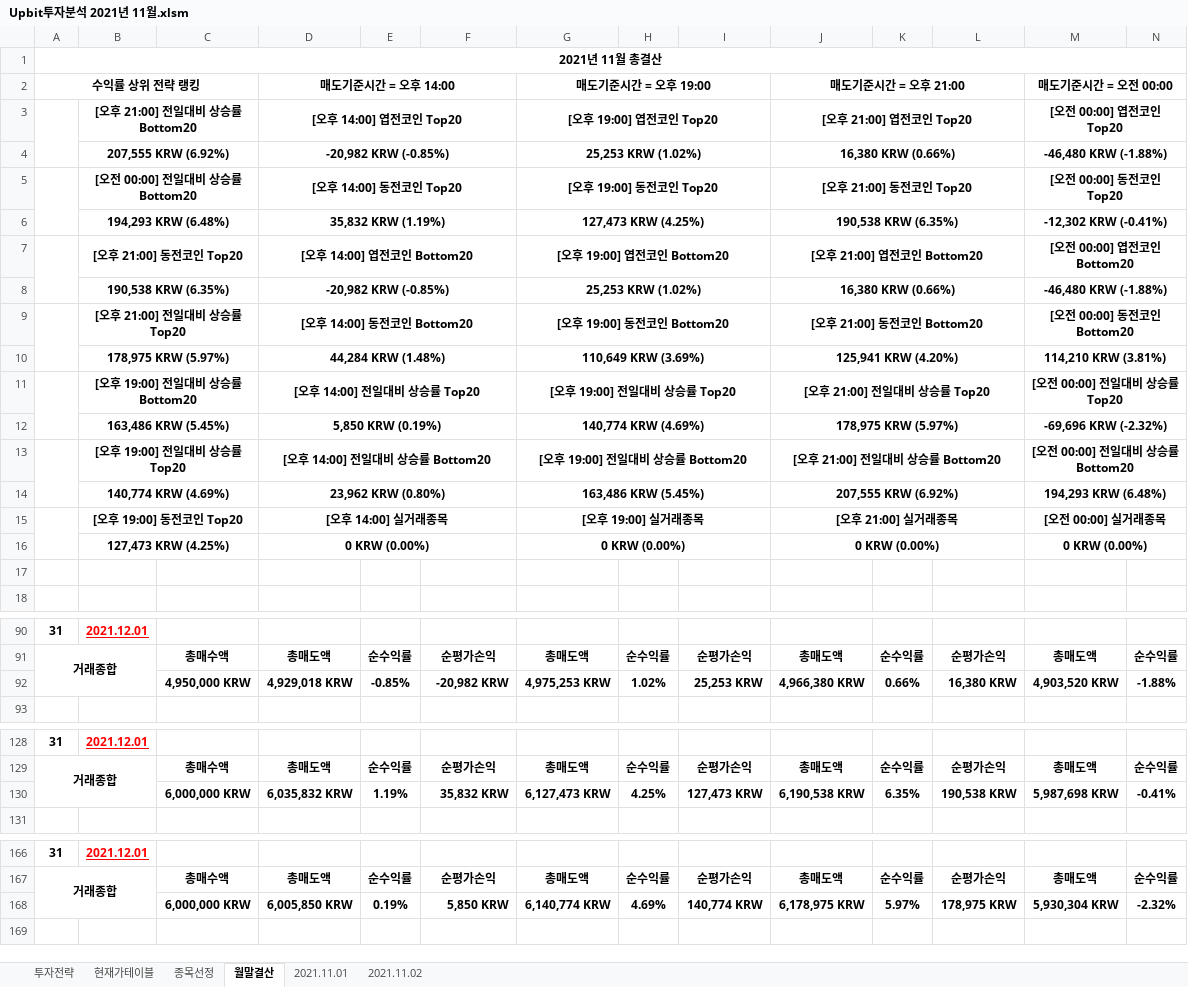
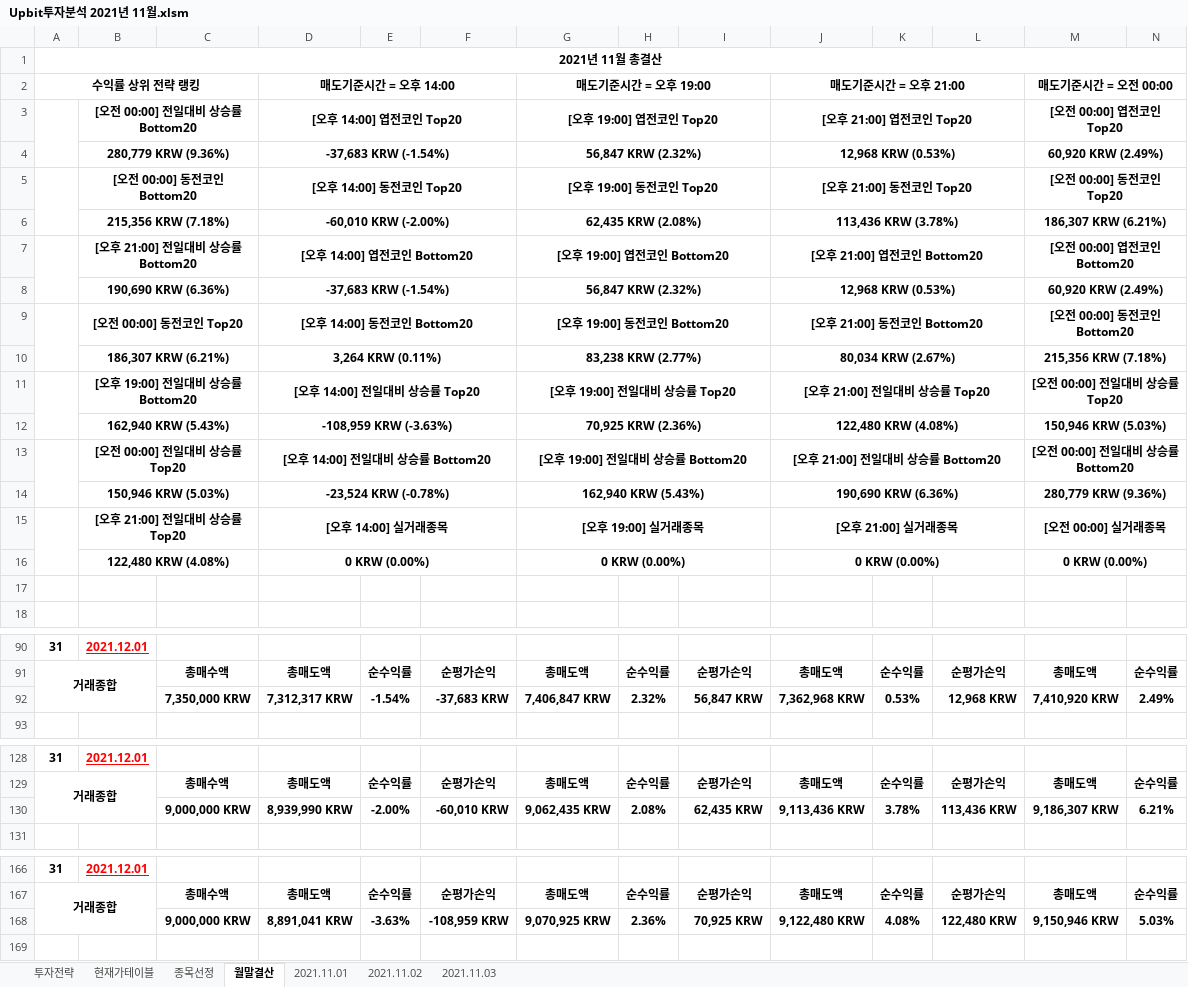
Before and after one commit to JoSihun/Upbit, an Excel workbook: Upbit투자분석 2021년 11월.xlsm, sheet 월말결산, drawn as a sheet; only a part is shown, gaps mark what is left out; values as stored, in another font and other column widths than the file's, no borders; charts and pictures and conditional formats not drawn; removed rows and columns are numbered as before the commit, all else as after; rows hold the shown columns only; the diff covers the shown part only; the diff names each change by its address in the sheet, - before the commit and + after, or states it on an @@ line.

```diff
--- a/Upbit투자분석 2021년 11월.xlsm (sheet 월말결산)
+++ b/Upbit투자분석 2021년 11월.xlsm (sheet 월말결산)
+sheet tab: 2021.11.03
-B3: [오후 21:00] 전일대비 상승률 Bottom20
+B3: [오전 00:00] 전일대비 상승률 Bottom20
-row 4:  | 207,555 KRW (6.92%) |  | -20,982 KRW (-0.85%) |  |  | 25,253 KRW (1.02%) |  |  | 16,380 KRW (0.66%) |  |  | -46,480 KRW (-1.88%)
+row 4:  | 280,779 KRW (9.36%) |  | -37,683 KRW (-1.54%) |  |  | 56,847 KRW (2.32%) |  |  | 12,968 KRW (0.53%) |  |  | 60,920 KRW (2.49%)
-B5: [오전 00:00] 전일대비 상승률 Bottom20
+B5: [오전 00:00] 동전코인 Bottom20
-row 6:  | 194,293 KRW (6.48%) |  | 35,832 KRW (1.19%) |  |  | 127,473 KRW (4.25%) |  |  | 190,538 KRW (6.35%) |  |  | -12,302 KRW (-0.41%)
+row 6:  | 215,356 KRW (7.18%) |  | -60,010 KRW (-2.00%) |  |  | 62,435 KRW (2.08%) |  |  | 113,436 KRW (3.78%) |  |  | 186,307 KRW (6.21%)
-B7: [오후 21:00] 동전코인 Top20
+B7: [오후 21:00] 전일대비 상승률 Bottom20
-row 8:  | 190,538 KRW (6.35%) |  | -20,982 KRW (-0.85%) |  |  | 25,253 KRW (1.02%) |  |  | 16,380 KRW (0.66%) |  |  | -46,480 KRW (-1.88%)
+row 8:  | 190,690 KRW (6.36%) |  | -37,683 KRW (-1.54%) |  |  | 56,847 KRW (2.32%) |  |  | 12,968 KRW (0.53%) |  |  | 60,920 KRW (2.49%)
-B9: [오후 21:00] 전일대비 상승률 Top20
+B9: [오전 00:00] 동전코인 Top20
-row 10:  | 178,975 KRW (5.97%) |  | 44,284 KRW (1.48%) |  |  | 110,649 KRW (3.69%) |  |  | 125,941 KRW (4.20%) |  |  | 114,210 KRW (3.81%)
+row 10:  | 186,307 KRW (6.21%) |  | 3,264 KRW (0.11%) |  |  | 83,238 KRW (2.77%) |  |  | 80,034 KRW (2.67%) |  |  | 215,356 KRW (7.18%)
-row 12:  | 163,486 KRW (5.45%) |  | 5,850 KRW (0.19%) |  |  | 140,774 KRW (4.69%) |  |  | 178,975 KRW (5.97%) |  |  | -69,696 KRW (-2.32%)
+row 12:  | 162,940 KRW (5.43%) |  | -108,959 KRW (-3.63%) |  |  | 70,925 KRW (2.36%) |  |  | 122,480 KRW (4.08%) |  |  | 150,946 KRW (5.03%)
-B13: [오후 19:00] 전일대비 상승률 Top20
+B13: [오전 00:00] 전일대비 상승률 Top20
-row 14:  | 140,774 KRW (4.69%) |  | 23,962 KRW (0.80%) |  |  | 163,486 KRW (5.45%) |  |  | 207,555 KRW (6.92%) |  |  | 194,293 KRW (6.48%)
+row 14:  | 150,946 KRW (5.03%) |  | -23,524 KRW (-0.78%) |  |  | 162,940 KRW (5.43%) |  |  | 190,690 KRW (6.36%) |  |  | 280,779 KRW (9.36%)
-B15: [오후 19:00] 동전코인 Top20
+B15: [오후 21:00] 전일대비 상승률 Top20
-B16: 127,473 KRW (4.25%)
+B16: 122,480 KRW (4.08%)
-row 92:  |  | 4,950,000 KRW | 4,929,018 KRW | -0.85% | -20,982 KRW | 4,975,253 KRW | 1.02% | 25,253 KRW | 4,966,380 KRW | 0.66% | 16,380 KRW | 4,903,520 KRW | -1.88%
+row 92:  |  | 7,350,000 KRW | 7,312,317 KRW | -1.54% | -37,683 KRW | 7,406,847 KRW | 2.32% | 56,847 KRW | 7,362,968 KRW | 0.53% | 12,968 KRW | 7,410,920 KRW | 2.49%
-row 130:  |  | 6,000,000 KRW | 6,035,832 KRW | 1.19% | 35,832 KRW | 6,127,473 KRW | 4.25% | 127,473 KRW | 6,190,538 KRW | 6.35% | 190,538 KRW | 5,987,698 KRW | -0.41%
+row 130:  |  | 9,000,000 KRW | 8,939,990 KRW | -2.00% | -60,010 KRW | 9,062,435 KRW | 2.08% | 62,435 KRW | 9,113,436 KRW | 3.78% | 113,436 KRW | 9,186,307 KRW | 6.21%
-row 168:  |  | 6,000,000 KRW | 6,005,850 KRW | 0.19% | 5,850 KRW | 6,140,774 KRW | 4.69% | 140,774 KRW | 6,178,975 KRW | 5.97% | 178,975 KRW | 5,930,304 KRW | -2.32%
+row 168:  |  | 9,000,000 KRW | 8,891,041 KRW | -3.63% | -108,959 KRW | 9,070,925 KRW | 2.36% | 70,925 KRW | 9,122,480 KRW | 4.08% | 122,480 KRW | 9,150,946 KRW | 5.03%
```
Also changed, not shown: 10 added rows, 10 removed rows and 18 edited cells elsewhere in this sheet, sheet 종목선정, sheet 현재가테이블, sheet 2021.11.02, sheet 투자전략, sheet 2021.11.01, charts or pictures.
